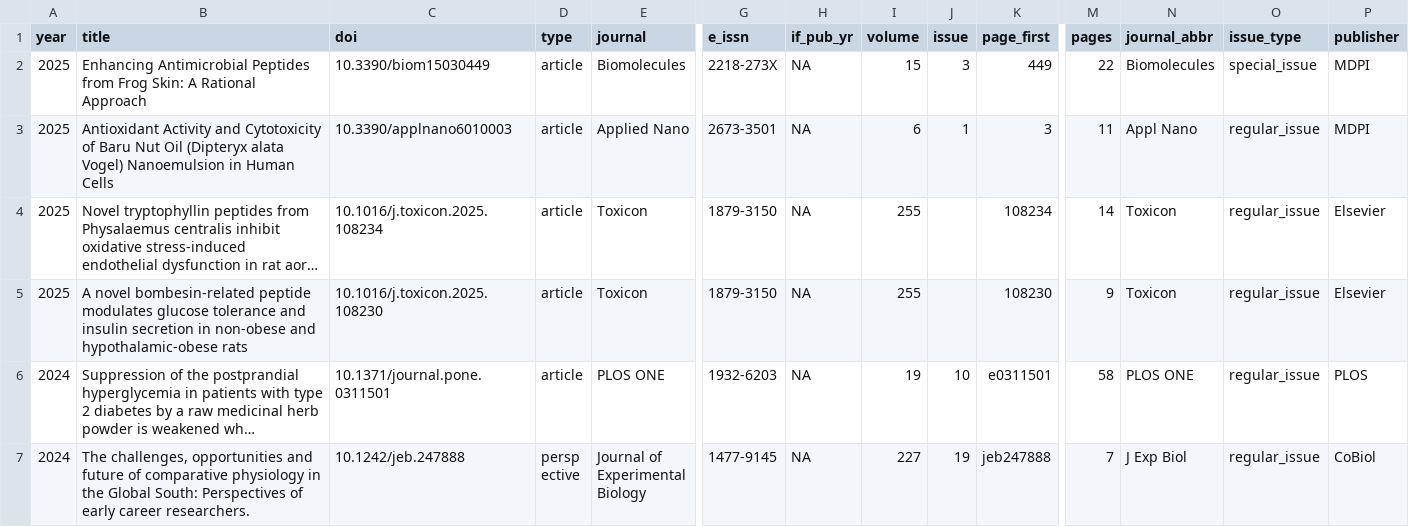
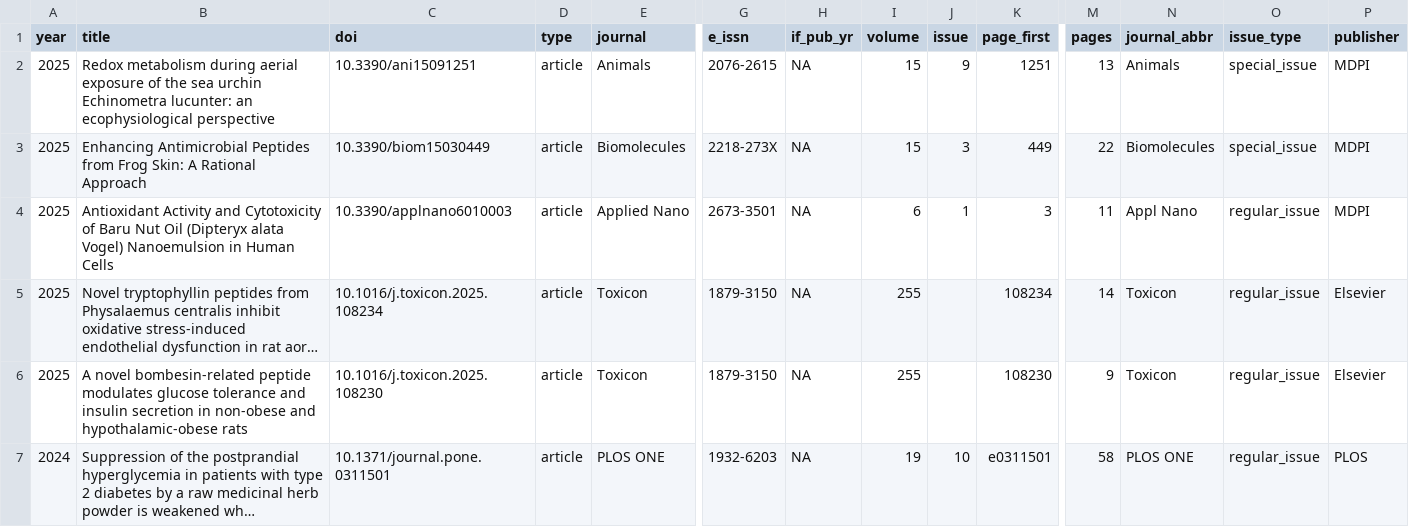
Before and after one commit to mdc-science/my_sci_output, a CSV file: data/sci_outuput_database.csv, drawn as a sheet; only a part is shown, gaps mark what is left out; the shorter side is filled out with more unchanged rows; long unchanged cells end in …; rows hold the shown columns only; the diff names each change by its address in the sheet, - before the commit and + after, or states it on an @@ line.

```diff
--- a/data/sci_outuput_database.csv
+++ b/data/sci_outuput_database.csv
+row 2: 2025 | Redox metabolism during aerial exposure of the sea urchin Echinometra lucunter: an ecophysiological perspective | 10.3390/ani15091251 | article | Animals | 2076-2615 | NA | 15 | 9 | 1251 | 13 | Animals | special_issue | MDPI
```
Also changed, not shown: data/journal_rankings.csv, 1 other file.
